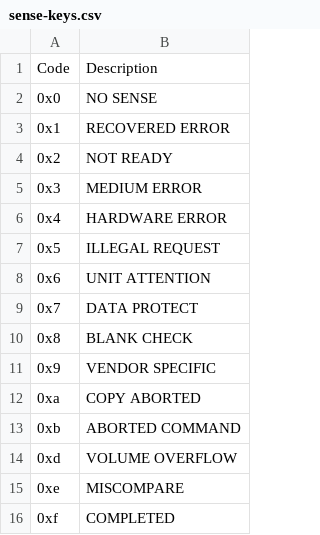
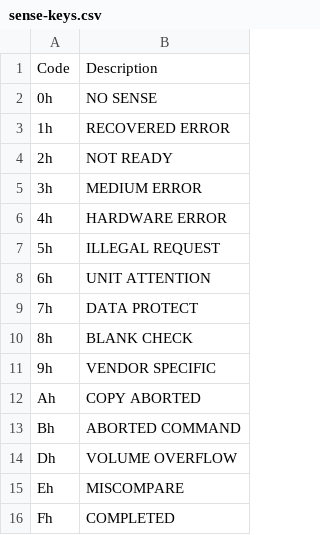
Before and after one commit to funksoul/ConvertFrom-ESXiSCSILog, a CSV file: sense-keys.csv, drawn as a sheet.

```diff
--- a/sense-keys.csv
+++ b/sense-keys.csv
@@ -1,16 +1,16 @@
 "Code","Description"
-"0x0","NO SENSE"
-"0x1","RECOVERED ERROR"
-"0x2","NOT READY"
-"0x3","MEDIUM ERROR"
-"0x4","HARDWARE ERROR"
-"0x5","ILLEGAL REQUEST"
-"0x6","UNIT ATTENTION"
-"0x7","DATA PROTECT"
-"0x8","BLANK CHECK"
-"0x9","VENDOR SPECIFIC"
-"0xa","COPY ABORTED"
-"0xb","ABORTED COMMAND"
-"0xd","VOLUME OVERFLOW"
-"0xe","MISCOMPARE"
-"0xf","COMPLETED"
+"0h","NO SENSE"
+"1h","RECOVERED ERROR"
+"2h","NOT READY"
+"3h","MEDIUM ERROR"
+"4h","HARDWARE ERROR"
+"5h","ILLEGAL REQUEST"
+"6h","UNIT ATTENTION"
+"7h","DATA PROTECT"
+"8h","BLANK CHECK"
+"9h","VENDOR SPECIFIC"
+"Ah","COPY ABORTED"
+"Bh","ABORTED COMMAND"
+"Dh","VOLUME OVERFLOW"
+"Eh","MISCOMPARE"
+"Fh","COMPLETED"
```
Also changed, not shown: asc-num.csv, host-status-codes.csv, 5 other files.
